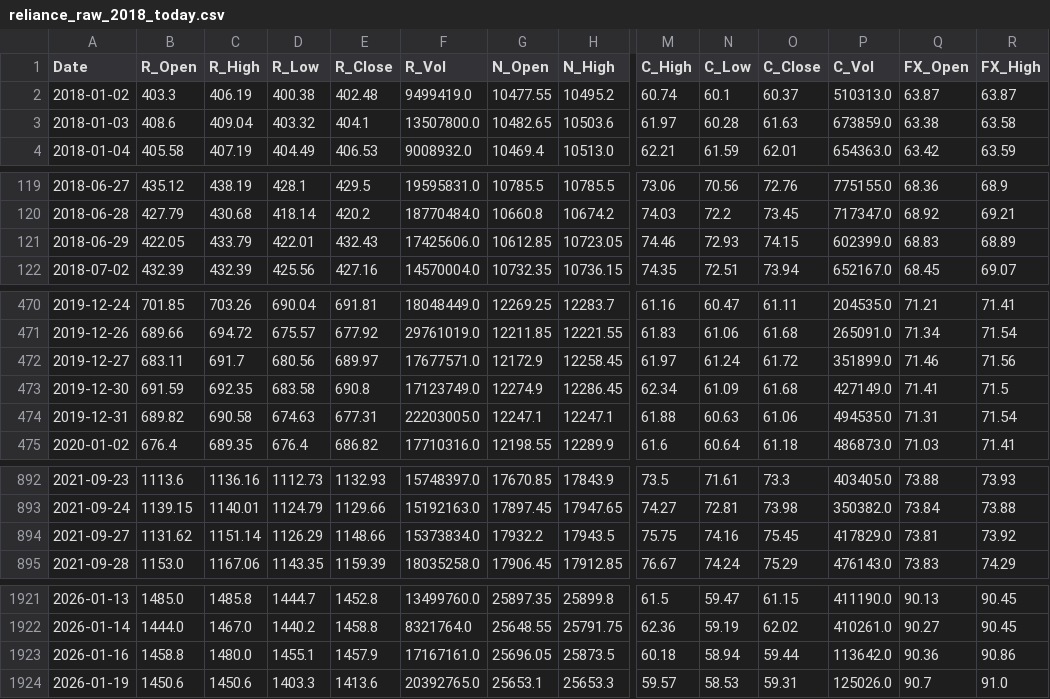
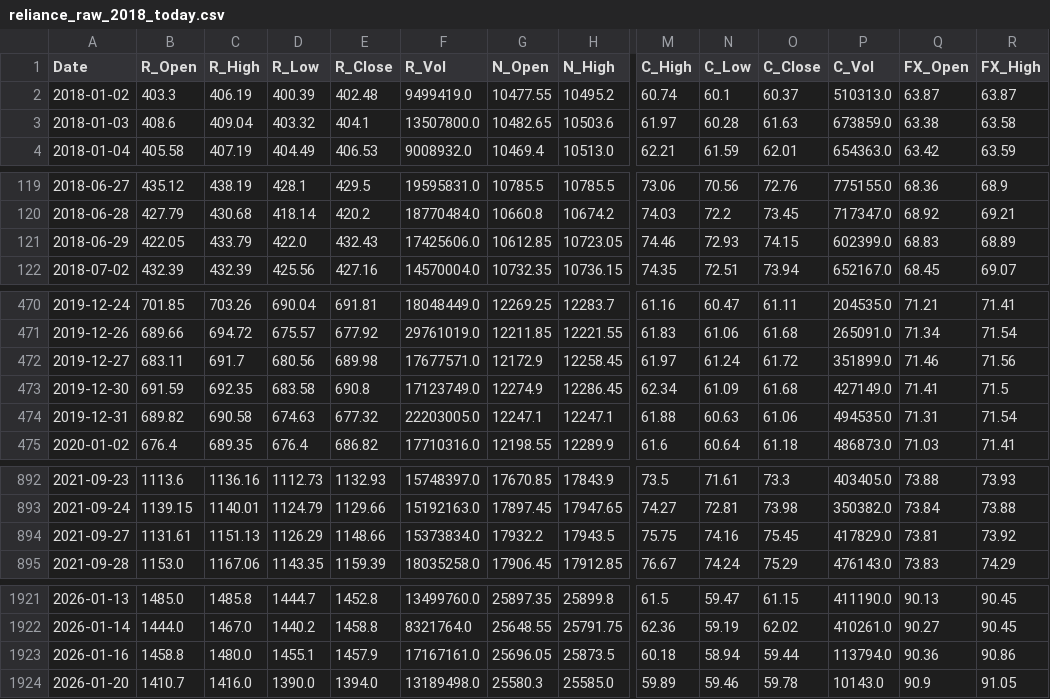
Before and after one commit to AJ-F98/Reliance-Stock-Predictor-v2, a CSV file: reliance_raw_2018_today.csv, drawn as a sheet; only a part is shown, gaps mark what is left out; removed rows and columns are numbered as before the commit, all else as after; rows hold the shown columns only; the diff covers the shown part only; the diff names each change by its address in the sheet, - before the commit and + after, or states it on an @@ line.

```diff
--- a/reliance_raw_2018_today.csv
+++ b/reliance_raw_2018_today.csv
-D2 (R_Low): 400.38
+D2 (R_Low): 400.39
-D121 (R_Low): 422.01
+D121 (R_Low): 422.0
-E472 (R_Close): 689.97
+E472 (R_Close): 689.98
-E474 (R_Close): 677.31
+E474 (R_Close): 677.32
-B894 (R_Open): 1131.62
+B894 (R_Open): 1131.61
-C894 (R_High): 1151.14
+C894 (R_High): 1151.13
-P1923 (C_Vol): 113642.0
+P1923 (C_Vol): 113794.0
-row 1924: 2026-01-19 | 1450.6 | 1450.6 | 1403.3 | 1413.6 | 20392765.0 | 25653.1 | 25653.3 | 59.57 | 58.53 | 59.31 | 125026.0 | 90.7 | 91.0
+row 1924: 2026-01-20 | 1410.7 | 1416.0 | 1390.0 | 1394.0 | 13189498.0 | 25580.3 | 25585.0 | 59.89 | 59.46 | 59.78 | 10143.0 | 90.9 | 91.05
```
Also changed, not shown: 13 edited cells elsewhere in this file, 4 other files.
